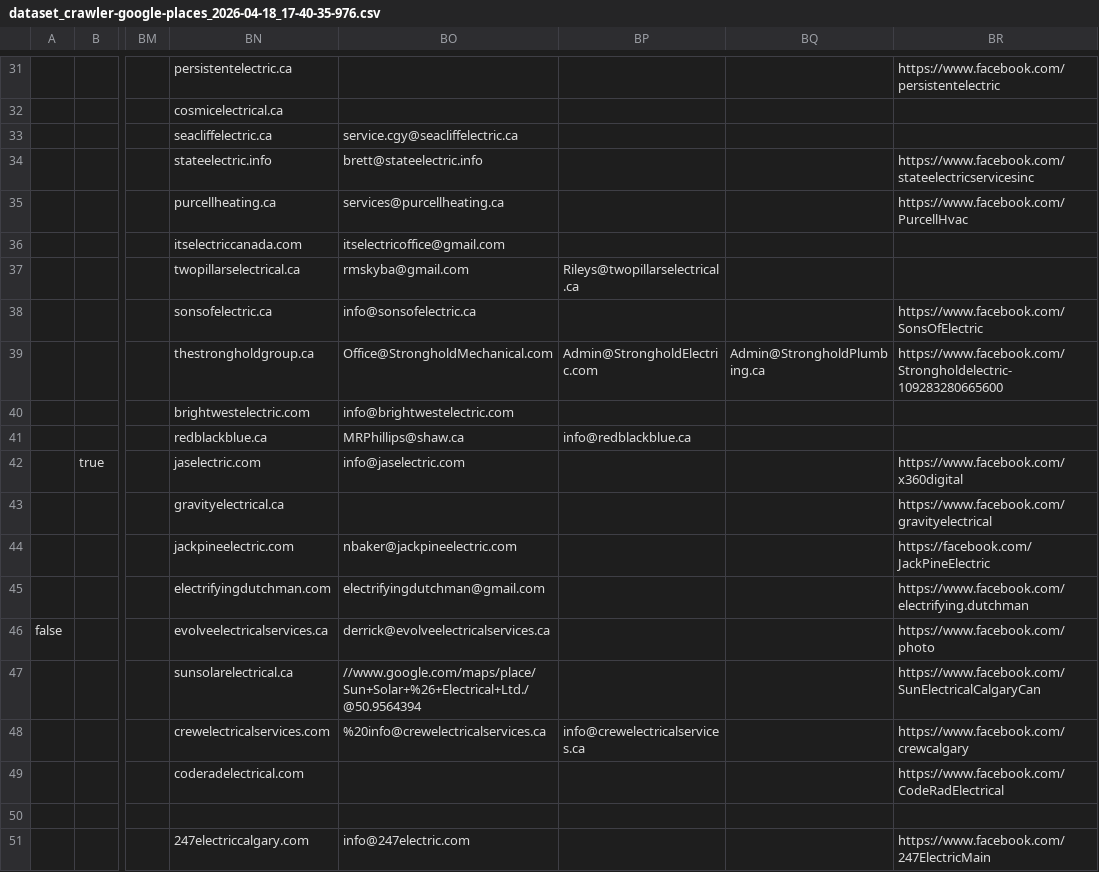
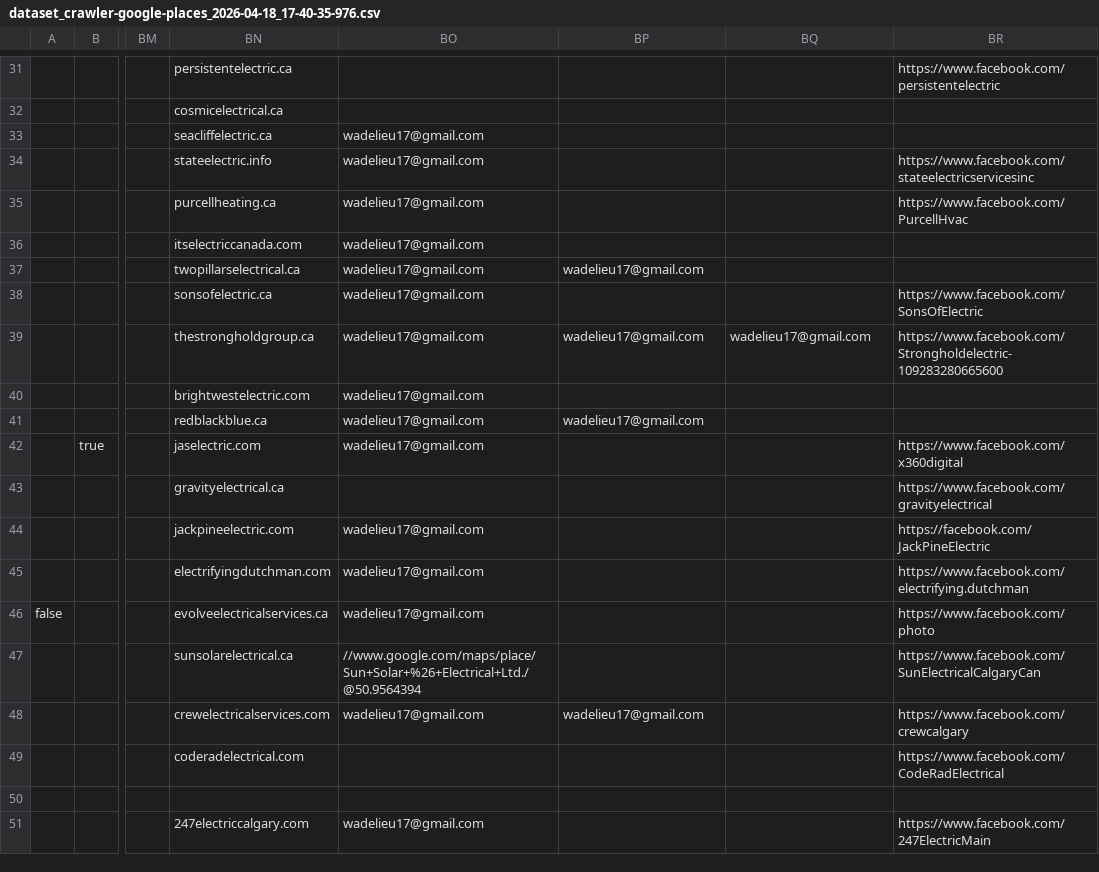
Before and after one commit to wadest308/hammercash-landingpage, a CSV file: email_data/dataset_crawler-google-places_2026-04-18_17-40-35-976.csv, drawn as a sheet; only a part is shown, gaps mark what is left out; the diff covers the shown part only; the diff names each change by its address in the sheet, - before the commit and + after, or states it on an @@ line.

```diff
--- a/email_data/dataset_crawler-google-places_2026-04-18_17-40-35-976.csv
+++ b/email_data/dataset_crawler-google-places_2026-04-18_17-40-35-976.csv
-BO33: service.cgy@seacliffelectric.ca
+BO33: wadelieu17@gmail.com
-BO34: brett@stateelectric.info
+BO34: wadelieu17@gmail.com
-BO35: services@purcellheating.ca
+BO35: wadelieu17@gmail.com
-BO36: itselectricoffice@gmail.com
+BO36: wadelieu17@gmail.com
-BO37: rmskyba@gmail.com
+BO37: wadelieu17@gmail.com
-BP37: Rileys@twopillarselectrical.ca
+BP37: wadelieu17@gmail.com
-BO38: info@sonsofelectric.ca
+BO38: wadelieu17@gmail.com
-BO39: Office@StrongholdMechanical.com
+BO39: wadelieu17@gmail.com
-BP39: Admin@StrongholdElectric.com
+BP39: wadelieu17@gmail.com
-BQ39: Admin@StrongholdPlumbing.ca
+BQ39: wadelieu17@gmail.com
-BO40: info@brightwestelectric.com
+BO40: wadelieu17@gmail.com
-BO41: MRPhillips@shaw.ca
+BO41: wadelieu17@gmail.com
-BP41: info@redblackblue.ca
+BP41: wadelieu17@gmail.com
-BO42: info@jaselectric.com
+BO42: wadelieu17@gmail.com
-BO44: nbaker@jackpineelectric.com
+BO44: wadelieu17@gmail.com
-BO45: electrifyingdutchman@gmail.com
+BO45: wadelieu17@gmail.com
-BO46: derrick@evolveelectricalservices.ca
+BO46: wadelieu17@gmail.com
-BO48: %20info@crewelectricalservices.ca
+BO48: wadelieu17@gmail.com
-BP48: info@crewelectricalservices.ca
+BP48: wadelieu17@gmail.com
-BO51: info@247electric.com
+BO51: wadelieu17@gmail.com
```
Also changed, not shown: 21 edited cells elsewhere in this file, email_data/Cleaned_Leads_Master.csv, 10 other files.
